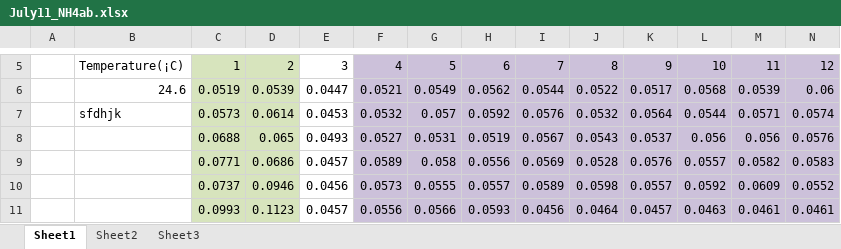
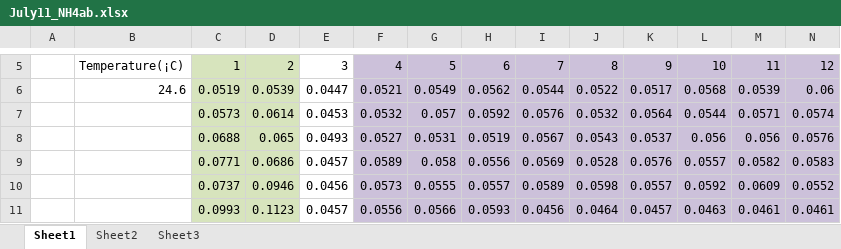
Before and after one commit to kaleighedavis/TEAMM, an Excel workbook: Data/July11_NH4ab.xlsx, sheet Sheet1, drawn as a sheet; only a part is shown, gaps mark what is left out; values as stored, in another font and other column widths than the file's, no borders; the diff names each change by its address in the sheet, - before the commit and + after, or states it on an @@ line.

Commit message:
commit

```diff
--- a/Data/July11_NH4ab.xlsx (sheet Sheet1)
+++ b/Data/July11_NH4ab.xlsx (sheet Sheet1)
-B7: sfdhjk
+B7: (empty)
```
